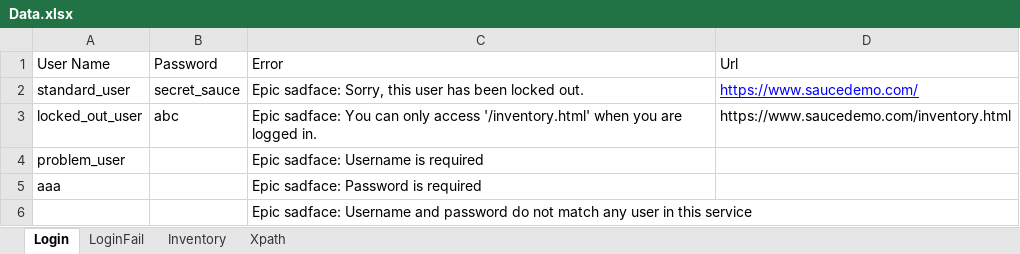
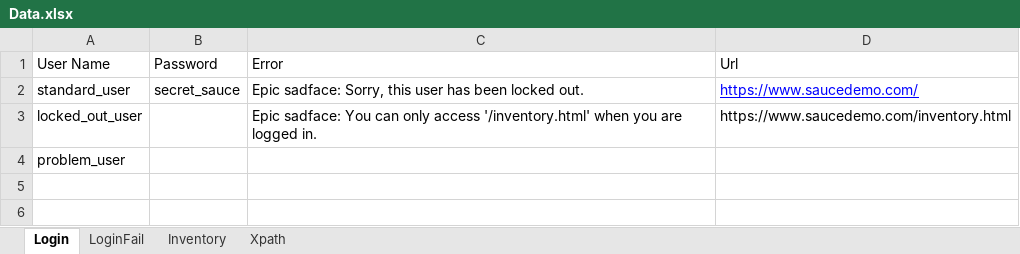
Before and after one commit to sonbui2409/MVN, an Excel workbook: Resources/Data.xlsx, sheet Login, drawn as a sheet; values as stored, in another font and other column widths than the file's, no borders; the diff names each change by its address in the sheet, - before the commit and + after, or states it on an @@ line.

```diff
--- a/Resources/Data.xlsx (sheet Login)
+++ b/Resources/Data.xlsx (sheet Login)
-B3 (Password): abc
+B3 (Password): (empty)
-C4 (Error): Epic sadface: Username is required
+C4 (Error): (empty)
-row 5: aaa |  | Epic sadface: Password is required
-row 6:  |  | Epic sadface: Username and password do not match any user in this service
```
Also changed, not shown: sheet Xpath, 33 other files.
